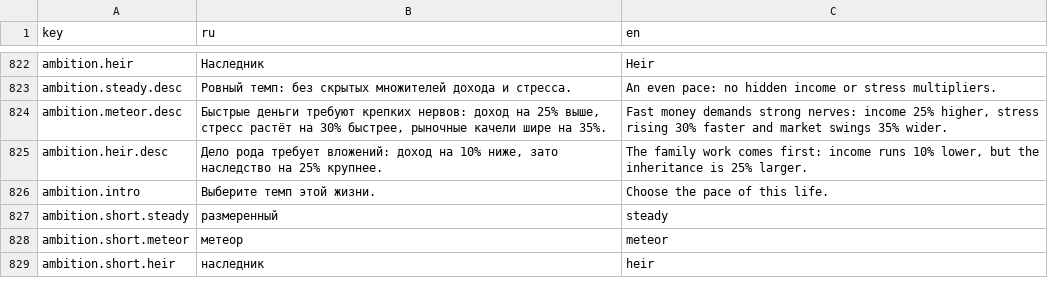
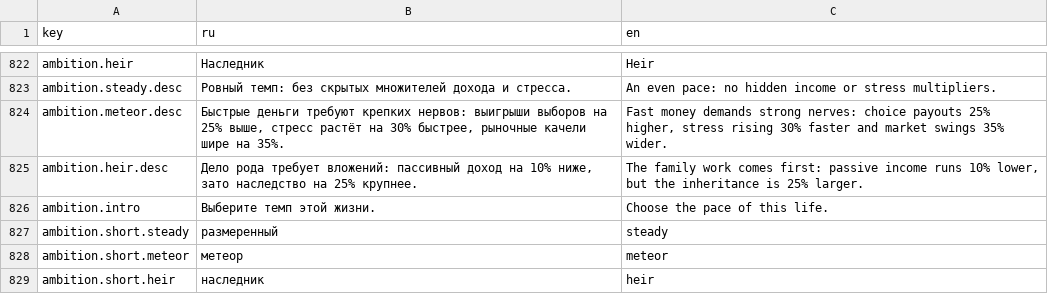
Before and after one commit to maxxxxx55555/game_for_day, a CSV file: data/strings/en.csv, drawn as a sheet; only a part is shown, gaps mark what is left out.

Commit message:
Heirs of Fortune 2.1.4: honest text, no click-through, lighter build
Independent audit fixes: milestone card no longer lets clicks fall through to event choices; Meteor/Heir descriptions now match the code (choice payouts +25% / passive income -10%); dead code removed; stale interface provenance and its dead test branch removed; '32+ events' comment corrected to 31; export presets exclude files the build never needs (pack -2.2 MB, verified A/B). No mechanic, balance or save-format change. Full tests/run_tests.py gate passes on Godot 4.7, exit 0 (one first-run failure on test_ui_audio_feedback was shown to be a pre-existing timing flake, failing identically on the pristine 2.1.2 tree).

```diff
--- a/data/strings/en.csv
+++ b/data/strings/en.csv
@@ -987,4 +987,4 @@ ambition.heir,Наследник,Heir
 ambition.steady.desc,Ровный темп: без скрытых множителей дохода и стресса.,An even pace: no hidden income or stress multipliers.
-ambition.meteor.desc,"Быстрые деньги требуют крепких нервов: доход на 25% выше, стресс растёт на 30% быстрее, рыночные качели шире на 35%.","Fast money demands strong nerves: income 25% higher, stress rising 30% faster and market swings 35% wider."
-ambition.heir.desc,"Дело рода требует вложений: доход на 10% ниже, зато наследство на 25% крупнее.","The family work comes first: income runs 10% lower, but the inheritance is 25% larger."
+ambition.meteor.desc,"Быстрые деньги требуют крепких нервов: выигрыши выборов на 25% выше, стресс растёт на 30% быстрее, рыночные качели шире на 35%.","Fast money demands strong nerves: choice payouts 25% higher, stress rising 30% faster and market swings 35% wider."
+ambition.heir.desc,"Дело рода требует вложений: пассивный доход на 10% ниже, зато наследство на 25% крупнее.","The family work comes first: passive income runs 10% lower, but the inheritance is 25% larger."
 ambition.intro,Выберите темп этой жизни.,Choose the pace of this life.
```
Also changed, not shown: data/strings/ru.csv, 17 other files.
